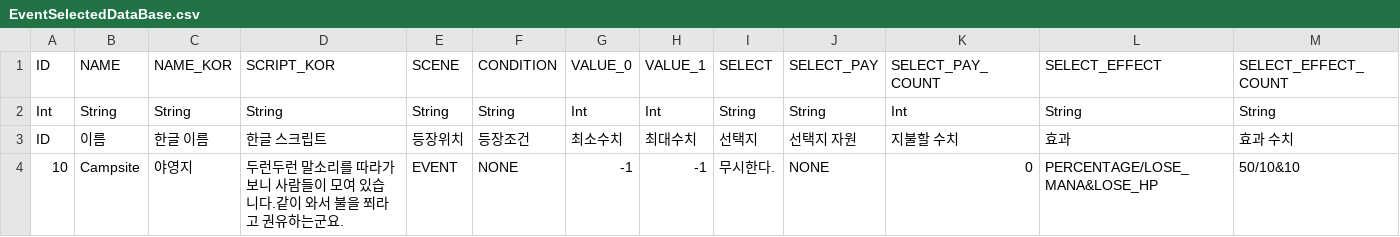
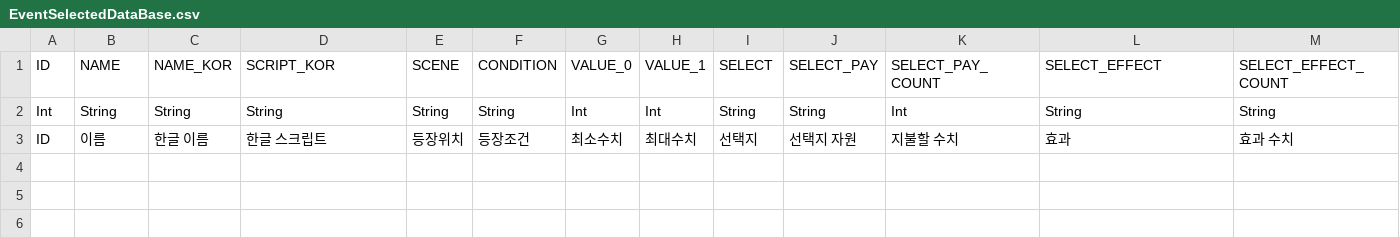
Before and after one commit to CTRL-Defile/DeFile, a CSV file: Assets/Resources/DataBase/EventSelectedDataBase.csv, drawn as a sheet; the diff names each change by its address in the sheet, - before the commit and + after, or states it on an @@ line.

```diff
--- a/Assets/Resources/DataBase/EventSelectedDataBase.csv
+++ b/Assets/Resources/DataBase/EventSelectedDataBase.csv
-row 4: 10 | Campsite | 야영지 | 두런두런 말소리를 따라가 보니 사람들이 모여 있습니다.같이 와서 불을 쬐라고 권유하는군요. | EVENT | NONE | -1 | -1 | 무시한다. | NONE | 0 | PERCENTAGE/LOSE_MANA&LOSE_HP | 50/10&10
```
Also changed, not shown: Assets/Resources/HYJ/Buff_PlayerExp_csv.csv, Assets/Resources/HYJ/Buff_PlayerGold_csv.csv, 27 other files.
